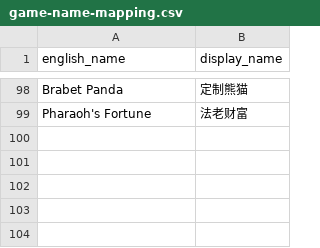
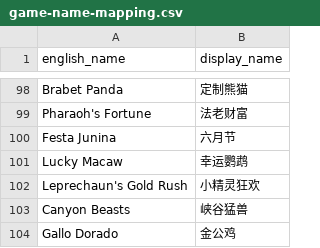
Before and after one commit to kblinlinlin/slot-dashboard, a CSV file: data/game-name-mapping.csv, drawn as a sheet; only a part is shown, gaps mark what is left out.

Commit message:
Add game name mapping (103 entries)

```diff
--- a/data/game-name-mapping.csv
+++ b/data/game-name-mapping.csv
@@ -99 +99,6 @@ Brabet Panda,定制熊猫
 Pharaoh's Fortune,法老财富
+Festa Junina,六月节
+Lucky Macaw,幸运鹦鹉
+Leprechaun's Gold Rush,小精灵狂欢
+Canyon Beasts,峡谷猛兽
+Gallo Dorado,金公鸡
```
